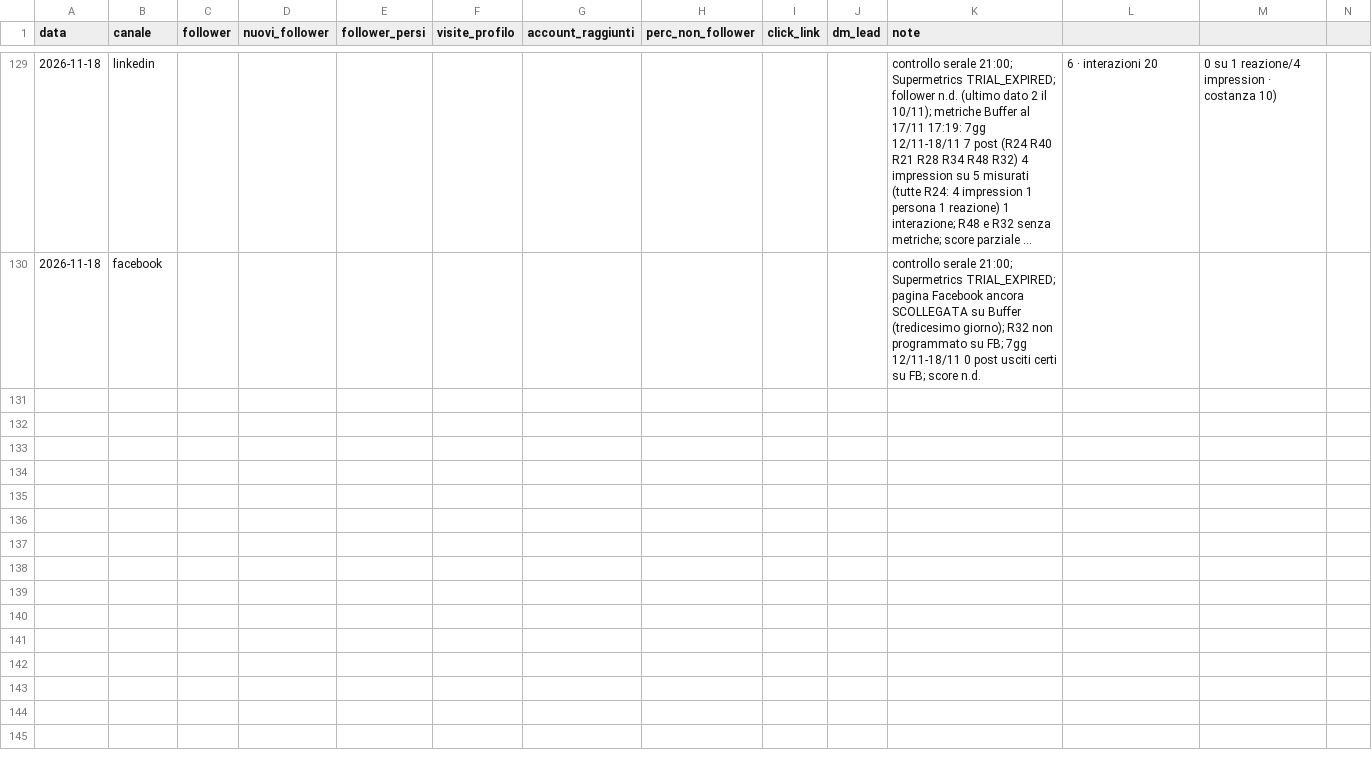
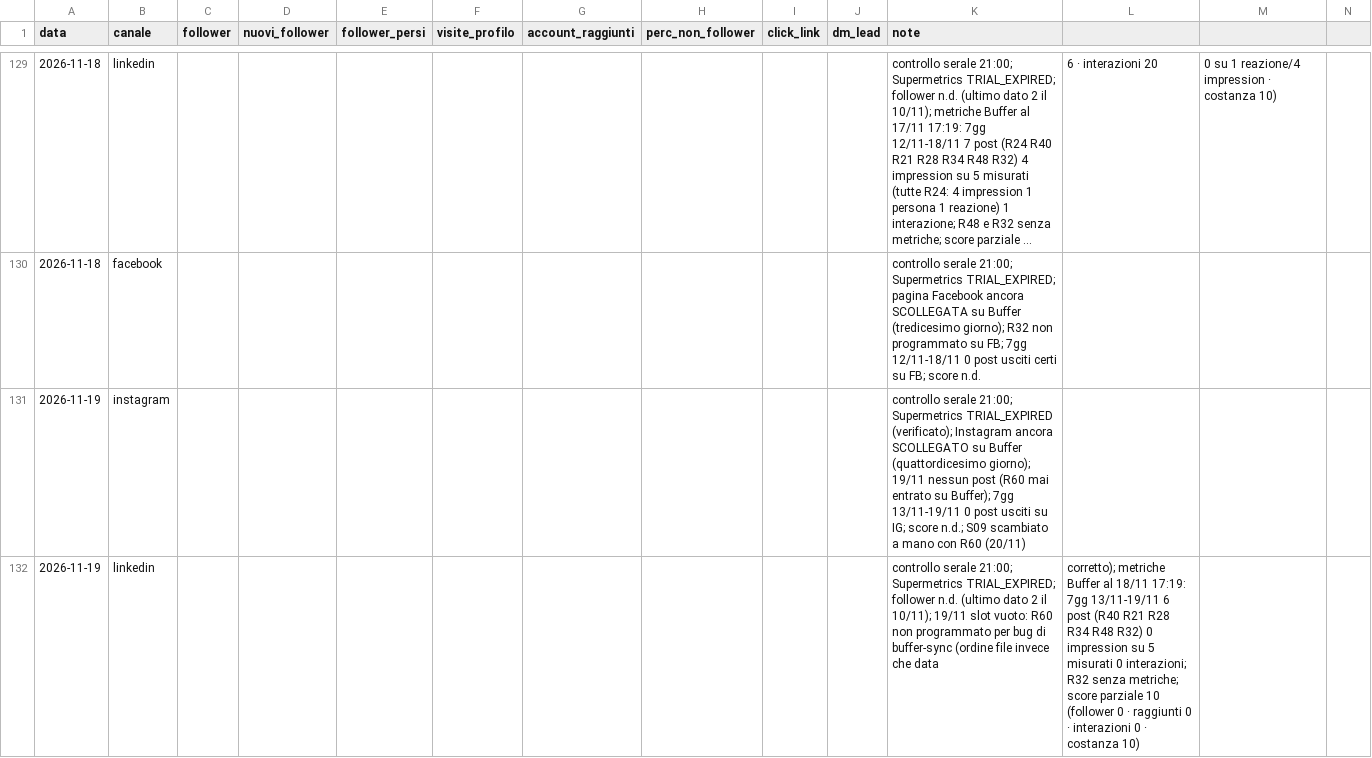
Before and after one commit to LorenzoLambertini/dieci-bottega-piano-editoriale, a CSV file: crescita/profilo.csv, drawn as a sheet; only a part is shown, gaps mark what is left out; long unchanged cells end in …; rows hold the shown columns only; the diff covers the shown part only; the diff names each change by its address in the sheet, - before the commit and + after, or states it on an @@ line.

```diff
--- a/crescita/profilo.csv
+++ b/crescita/profilo.csv
+row 131: 2026-11-19 | instagram |  |  |  |  |  |  |  |  | controllo serale 21:00; Supermetrics TRIAL_EXPIRED (verificato); Instagram ancora SCOLLEGATO su Buffer (quattordicesimo giorno); 19/11 nessun post (R60 mai entrato su Buffer); 7gg 13/11-19/11 0 post usciti su IG; score n.d.; S09 scambiato a mano con R60 (20/11)
+row 132: 2026-11-19 | linkedin |  |  |  |  |  |  |  |  | controllo serale 21:00; Supermetrics TRIAL_EXPIRED; follower n.d. (ultimo dato 2 il 10/11); 19/11 slot vuoto: R60 non programmato per bug di buffer-sync (ordine file invece che data | corretto); metriche Buffer al 18/11 17:19: 7gg 13/11-19/11 6 post (R40 R21 R28 R34 R48 R32) 0 impression su 5 misurati 0 interazioni; R32 senza metriche; score parziale 10 (follower 0 · raggiunti 0 · interazioni 0 · costanza 10)
```
Also changed, not shown: 1 added row elsewhere in this file, 4 other files.
